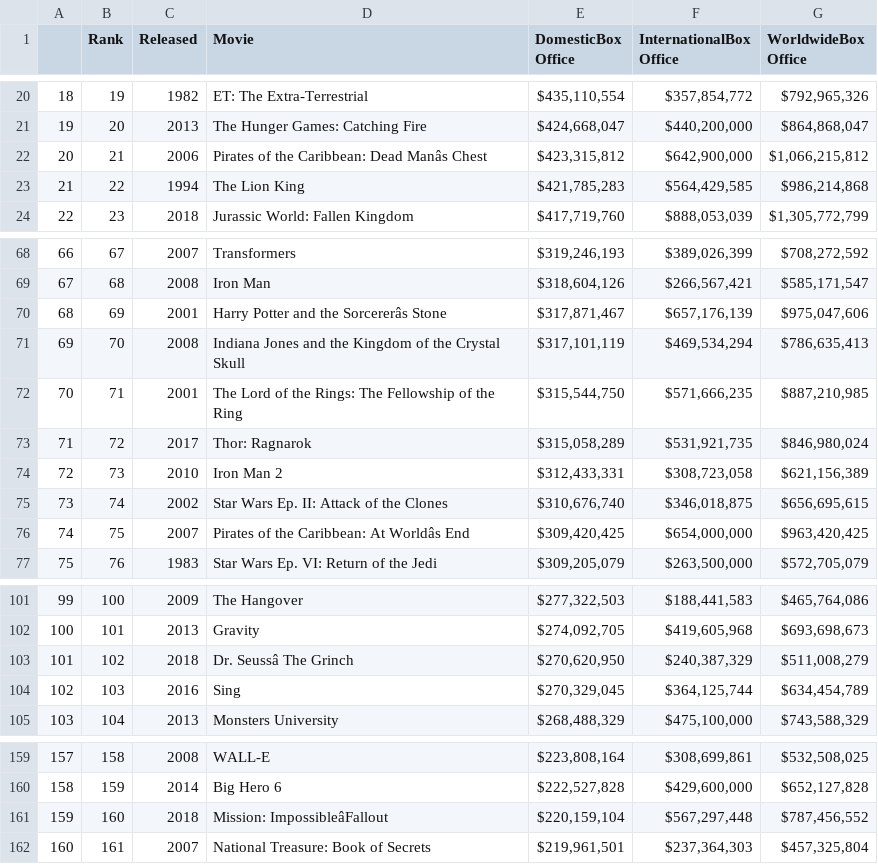
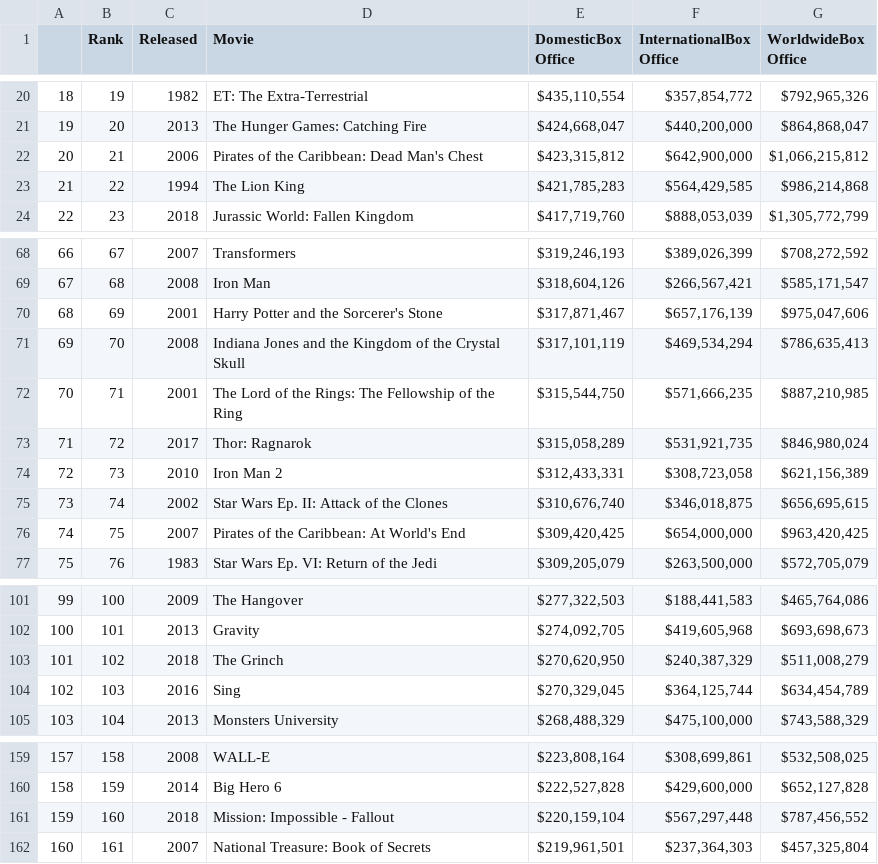
Before and after one commit to SephalTheX/Corollators, a CSV file: raw2.csv, drawn as a sheet; only a part is shown, gaps mark what is left out; the diff covers the shown part only; the diff names each change by its address in the sheet, - before the commit and + after, or states it on an @@ line.

Commit message:
fixed strange symbols

```diff
--- a/raw2.csv
+++ b/raw2.csv
-D22 (Movie): Pirates of the Caribbean: Dead Manâs Chest
+D22 (Movie): Pirates of the Caribbean: Dead Man's Chest
-D70 (Movie): Harry Potter and the Sorcererâs Stone
+D70 (Movie): Harry Potter and the Sorcerer's Stone
-D76 (Movie): Pirates of the Caribbean: At Worldâs End
+D76 (Movie): Pirates of the Caribbean: At World's End
-D103 (Movie): Dr. Seussâ The Grinch
+D103 (Movie): The Grinch
-D161 (Movie): Mission: ImpossibleâFallout
+D161 (Movie): Mission: Impossible - Fallout
```
Also changed, not shown: 1 edited cell elsewhere in this file.
